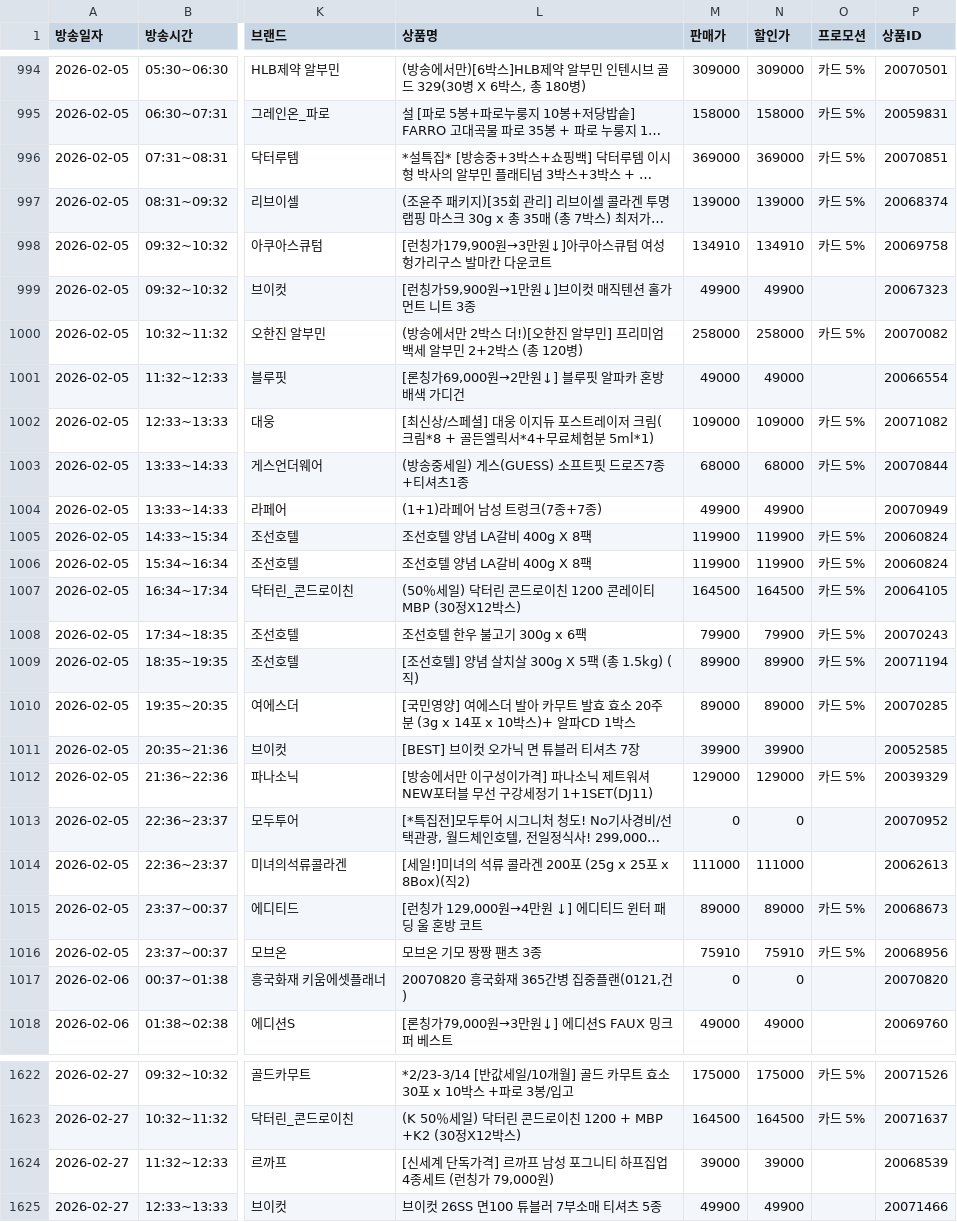
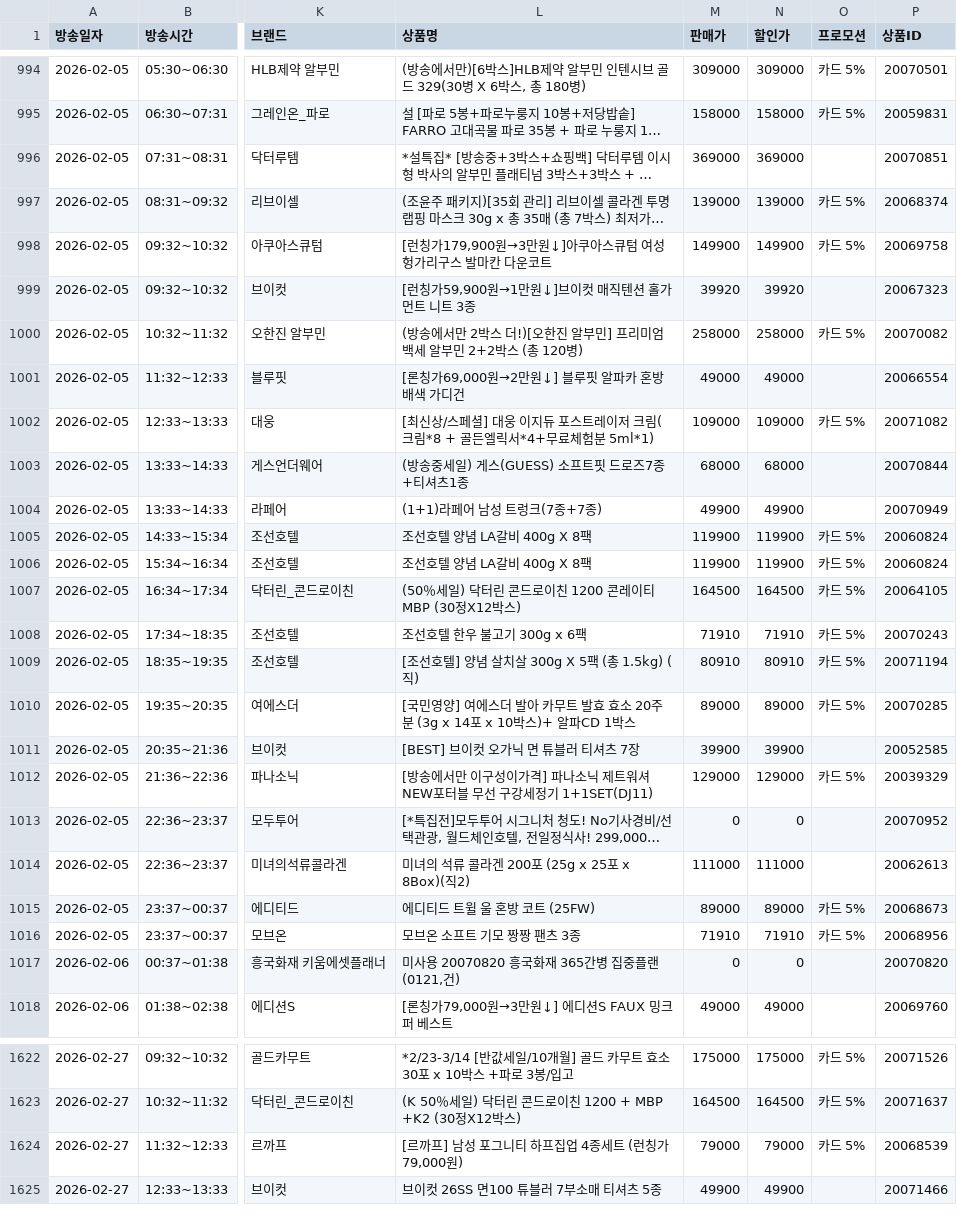
Before and after one commit to from237/ssg_tv, a CSV file: 2026data.csv, drawn as a sheet; only a part is shown, gaps mark what is left out; long unchanged cells end in …; the diff covers the shown part only; the diff names each change by its address in the sheet, - before the commit and + after, or states it on an @@ line.

Commit message:
Data Update: 2026-03-09 08:26:47

```diff
--- a/2026data.csv
+++ b/2026data.csv
-O996 (프로모션): 카드 5%
+O996 (프로모션): (empty)
-M998 (판매가): 134910
+M998 (판매가): 149900
-N998 (할인가): 134910
+N998 (할인가): 149900
-M999 (판매가): 49900
+M999 (판매가): 39920
-N999 (할인가): 49900
+N999 (할인가): 39920
-O1003 (프로모션): 카드 5%
+O1003 (프로모션): (empty)
-M1008 (판매가): 79900
+M1008 (판매가): 71910
-N1008 (할인가): 79900
+N1008 (할인가): 71910
-M1009 (판매가): 89900
+M1009 (판매가): 80910
-N1009 (할인가): 89900
+N1009 (할인가): 80910
-L1014 (상품명): [세일!]미녀의 석류 콜라겐 200포 (25g x 25포 x 8Box)(직2)
+L1014 (상품명): 미녀의 석류 콜라겐 200포 (25g x 25포 x 8Box)(직2)
-L1015 (상품명): [런칭가 129,000원→4만원 ↓] 에디티드 윈터 패딩 울 혼방 코트
+L1015 (상품명): 에디티드 트윌 울 혼방 코트 (25FW)
-L1016 (상품명): 모브온 기모 짱짱 팬츠 3종
+L1016 (상품명): 모브온 소프트 기모 짱짱 팬츠 3종
-M1016 (판매가): 75910
+M1016 (판매가): 71910
-N1016 (할인가): 75910
+N1016 (할인가): 71910
-L1017 (상품명): 20070820 흥국화재 365간병 집중플랜(0121,건)
+L1017 (상품명): 미사용 20070820 흥국화재 365간병 집중플랜(0121,건)
-L1624 (상품명): [신세계 단독가격] 르까프 남성 포그니티 하프집업 4종세트 (런칭가 79,000원)
+L1624 (상품명): [르까프] 남성 포그니티 하프집업 4종세트 (런칭가 79,000원)
-M1624 (판매가): 39000
+M1624 (판매가): 79000
-N1624 (할인가): 39000
+N1624 (할인가): 79000
-O1624 (프로모션): (empty)
+O1624 (프로모션): 카드 5%
```
Also changed, not shown: 155 edited cells elsewhere in this file, 1 other file.
